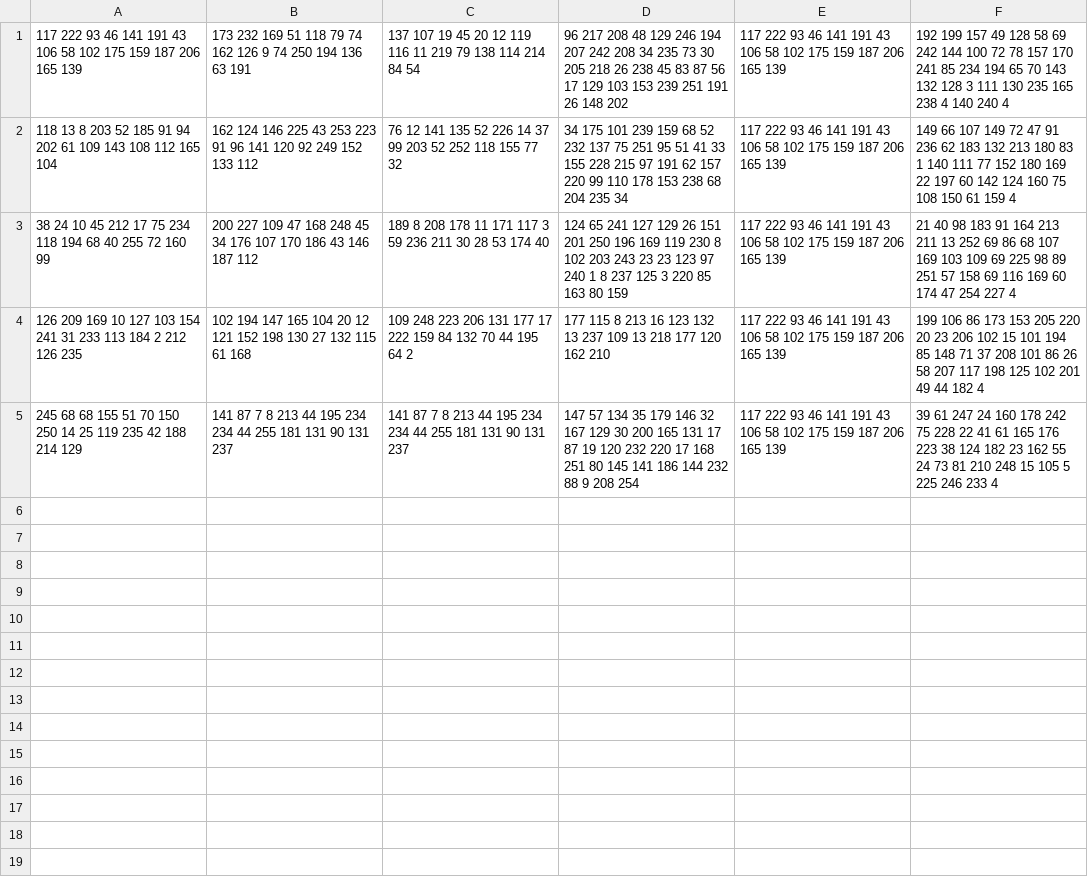
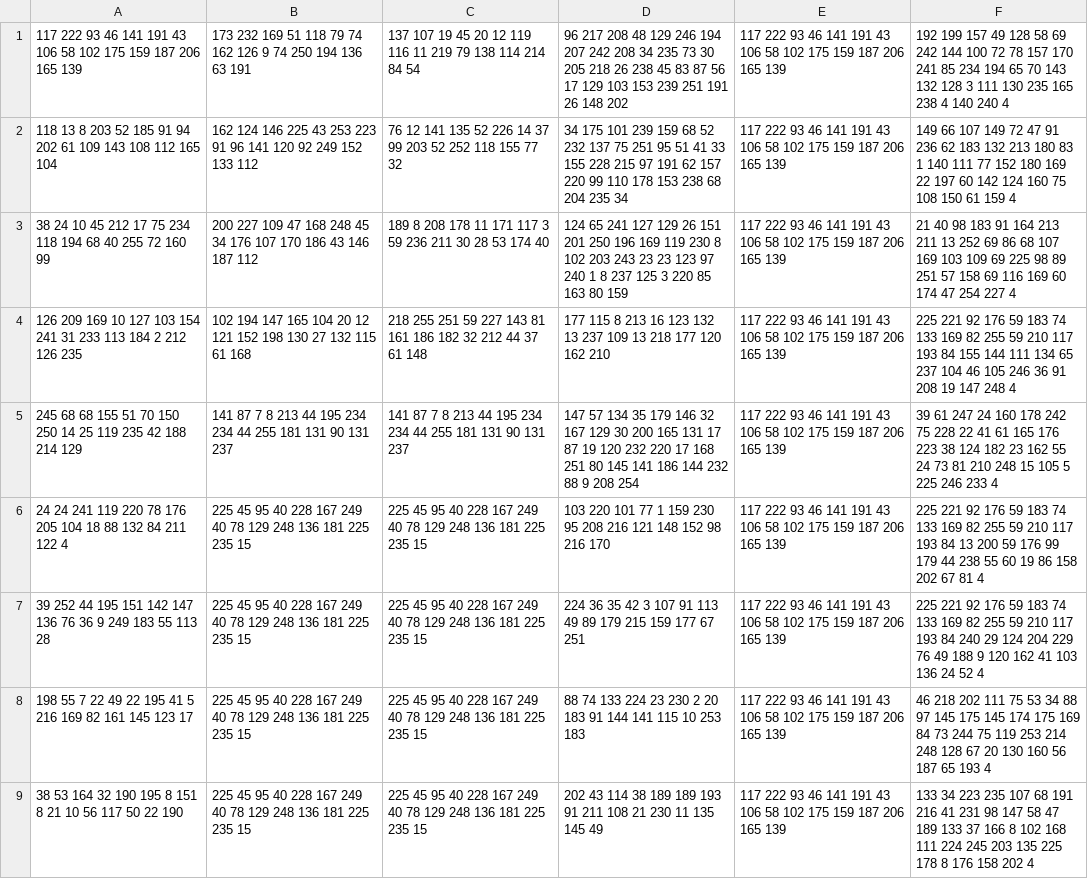
Before and after one commit to JohannesHirsch/SWE_CustomerManager, a CSV file: CustomerManager/bin/Debug/data.csv, drawn as a sheet; only a part is shown; the diff covers the shown part only.

```diff
--- a/CustomerManager/bin/Debug/data.csv
+++ b/CustomerManager/bin/Debug/data.csv
@@ -3,3 +3,7 @@
 38 24 10 45 212 17 75 234 118 194 68 40 255 72 160 99 ;200 227 109 47 168 248 45 34 176 107 170 186 43 146 187 112 ;189 8 208 178 11 171 117 3 59 236 211 30 28 53 174 40 ;124 65 241 127 129 26 151 201 250 196 169 119 230 8 102 203 243 23 23 123 97 240 1 8 237 125 3 220 85 163 80 159 ;117 222 93 46 141 191 43 106 58 102 175 159 187 206 165 139 ;21 40 98 183 91 164 213 211 13 252 69 86 68 107 169 103 109 69 225 98 89 251 57 158 69 116 169 60 174 47 254 227 4
-126 209 169 10 127 103 154 241 31 233 113 184 2 212 126 235 ;102 194 147 165 104 20 12 121 152 198 130 27 132 115 61 168 ;109 248 223 206 131 177 17 222 159 84 132 70 44 195 64 2 ;177 115 8 213 16 123 132 13 237 109 13 218 177 120 162 210 ;117 222 93 46 141 191 43 106 58 102 175 159 187 206 165 139 ;199 106 86 173 153 205 220 20 23 206 102 15 101 194 85 148 71 37 208 101 86 26 58 207 117 198 125 102 201 49 44 182 4
+126 209 169 10 127 103 154 241 31 233 113 184 2 212 126 235 ;102 194 147 165 104 20 12 121 152 198 130 27 132 115 61 168 ;218 255 251 59 227 143 81 161 186 182 32 212 44 37 61 148 ;177 115 8 213 16 123 132 13 237 109 13 218 177 120 162 210 ;117 222 93 46 141 191 43 106 58 102 175 159 187 206 165 139 ;225 221 92 176 59 183 74 133 169 82 255 59 210 117 193 84 155 144 111 134 65 237 104 46 105 246 36 91 208 19 147 248 4
 245 68 68 155 51 70 150 250 14 25 119 235 42 188 214 129 ;141 87 7 8 213 44 195 234 234 44 255 181 131 90 131 237 ;141 87 7 8 213 44 195 234 234 44 255 181 131 90 131 237 ;147 57 134 35 179 146 32 167 129 30 200 165 131 17 87 19 120 232 220 17 168 251 80 145 141 186 144 232 88 9 208 254 ;117 222 93 46 141 191 43 106 58 102 175 159 187 206 165 139 ;39 61 247 24 160 178 242 75 228 22 41 61 165 176 223 38 124 182 23 162 55 24 73 81 210 248 15 105 5 225 246 233 4
+24 24 241 119 220 78 176 205 104 18 88 132 84 211 122 4 ;225 45 95 40 228 167 249 40 78 129 248 136 181 225 235 15 ;225 45 95 40 228 167 249 40 78 129 248 136 181 225 235 15 ;103 220 101 77 1 159 230 95 208 216 121 148 152 98 216 170 ;117 222 93 46 141 191 43 106 58 102 175 159 187 206 165 139 ;225 221 92 176 59 183 74 133 169 82 255 59 210 117 193 84 13 200 59 176 99 179 44 238 55 60 19 86 158 202 67 81 4
+39 252 44 195 151 142 147 136 76 36 9 249 183 55 113 28 ;225 45 95 40 228 167 249 40 78 129 248 136 181 225 235 15 ;225 45 95 40 228 167 249 40 78 129 248 136 181 225 235 15 ;224 36 35 42 3 107 91 113 49 89 179 215 159 177 67 251 ;117 222 93 46 141 191 43 106 58 102 175 159 187 206 165 139 ;225 221 92 176 59 183 74 133 169 82 255 59 210 117 193 84 240 29 124 204 229 76 49 188 9 120 162 41 103 136 24 52 4
+198 55 7 22 49 22 195 41 5 216 169 82 161 145 123 17 ;225 45 95 40 228 167 249 40 78 129 248 136 181 225 235 15 ;225 45 95 40 228 167 249 40 78 129 248 136 181 225 235 15 ;88 74 133 224 23 230 2 20 183 91 144 141 115 10 253 183 ;117 222 93 46 141 191 43 106 58 102 175 159 187 206 165 139 ;46 218 202 111 75 53 34 88 97 145 175 145 174 175 169 84 73 244 75 119 253 214 248 128 67 20 130 160 56 187 65 193 4
+38 53 164 32 190 195 8 151 8 21 10 56 117 50 22 190 ;225 45 95 40 228 167 249 40 78 129 248 136 181 225 235 15 ;225 45 95 40 228 167 249 40 78 129 248 136 181 225 235 15 ;202 43 114 38 189 189 193 91 211 108 21 230 11 135 145 49 ;117 222 93 46 141 191 43 106 58 102 175 159 187 206 165 139 ;133 34 223 235 107 68 191 216 41 231 98 147 58 47 189 133 37 166 8 102 168 111 224 245 203 135 225 178 8 176 158 202 4
```
Also changed, not shown: 5 added rows elsewhere in this file, 22 other files.
